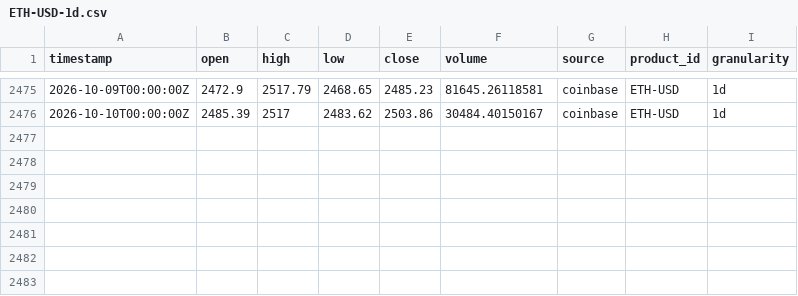
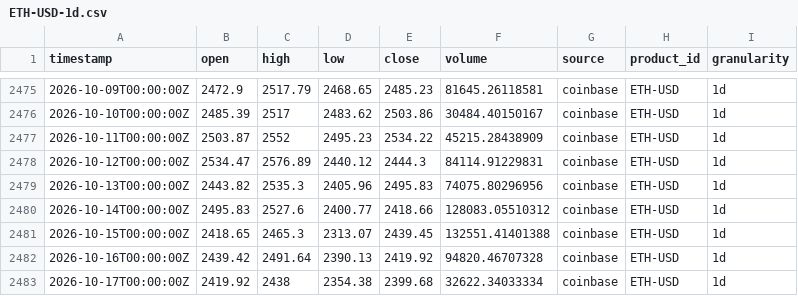
Before and after one commit to mateuszsrebrny/w3-silver-bots, a CSV file: data/market/coinbase/ETH-USD-1d.csv, drawn as a sheet; only a part is shown, gaps mark what is left out; the diff names each change by its address in the sheet, - before the commit and + after, or states it on an @@ line.

```diff
--- a/data/market/coinbase/ETH-USD-1d.csv
+++ b/data/market/coinbase/ETH-USD-1d.csv
+row 2477: 2026-10-11T00:00:00Z | 2503.87 | 2552 | 2495.23 | 2534.22 | 45215.28438909 | coinbase | ETH-USD | 1d
+row 2478: 2026-10-12T00:00:00Z | 2534.47 | 2576.89 | 2440.12 | 2444.3 | 84114.91229831 | coinbase | ETH-USD | 1d
+row 2479: 2026-10-13T00:00:00Z | 2443.82 | 2535.3 | 2405.96 | 2495.83 | 74075.80296956 | coinbase | ETH-USD | 1d
+row 2480: 2026-10-14T00:00:00Z | 2495.83 | 2527.6 | 2400.77 | 2418.66 | 128083.05510312 | coinbase | ETH-USD | 1d
+row 2481: 2026-10-15T00:00:00Z | 2418.65 | 2465.3 | 2313.07 | 2439.45 | 132551.41401388 | coinbase | ETH-USD | 1d
+row 2482: 2026-10-16T00:00:00Z | 2439.42 | 2491.64 | 2390.13 | 2419.92 | 94820.46707328 | coinbase | ETH-USD | 1d
+row 2483: 2026-10-17T00:00:00Z | 2419.92 | 2438 | 2354.38 | 2399.68 | 32622.34033334 | coinbase | ETH-USD | 1d
```
Also changed, not shown: data/market/coinbase/BTC-USD-1d.csv.
